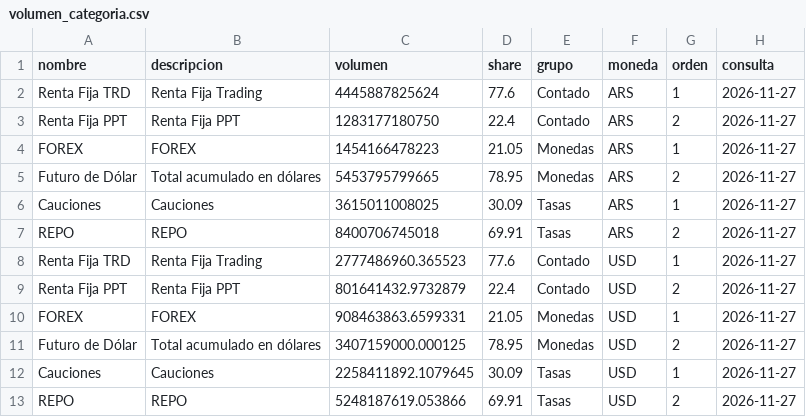
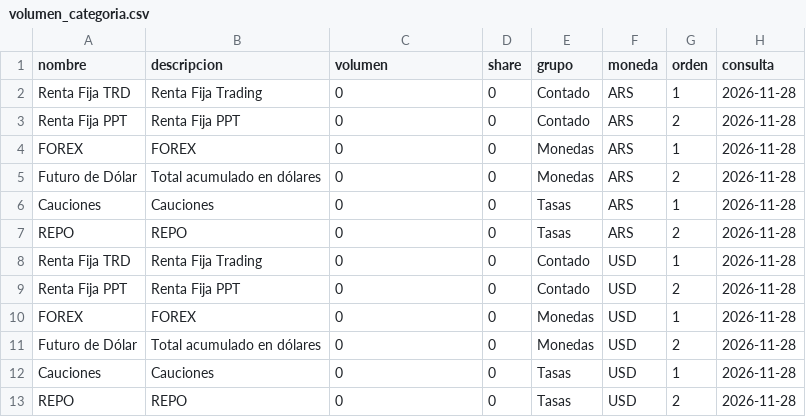
Before and after one commit to Dcostanzo30/ppi-lector, a CSV file: estudios/mae/volumen_categoria.csv, drawn as a sheet.

Commit message:
A3 market data 2026-11-28

```diff
--- a/estudios/mae/volumen_categoria.csv
+++ b/estudios/mae/volumen_categoria.csv
@@ -1,13 +1,13 @@
 nombre,descripcion,volumen,share,grupo,moneda,orden,consulta
-Renta Fija TRD,Renta Fija Trading,4445887825624,77.6,Contado,ARS,1,2026-11-27
-Renta Fija PPT,Renta Fija PPT,1283177180750,22.4,Contado,ARS,2,2026-11-27
-FOREX,FOREX,1454166478223,21.05,Monedas,ARS,1,2026-11-27
-Futuro de Dólar,Total acumulado en dólares,5453795799665,78.95,Monedas,ARS,2,2026-11-27
-Cauciones,Cauciones,3615011008025,30.09,Tasas,ARS,1,2026-11-27
-REPO,REPO,8400706745018,69.91,Tasas,ARS,2,2026-11-27
-Renta Fija TRD,Renta Fija Trading,2777486960.365523,77.6,Contado,USD,1,2026-11-27
-Renta Fija PPT,Renta Fija PPT,801641432.9732879,22.4,Contado,USD,2,2026-11-27
-FOREX,FOREX,908463863.6599331,21.05,Monedas,USD,1,2026-11-27
-Futuro de Dólar,Total acumulado en dólares,3407159000.000125,78.95,Monedas,USD,2,2026-11-27
-Cauciones,Cauciones,2258411892.1079645,30.09,Tasas,USD,1,2026-11-27
-REPO,REPO,5248187619.053866,69.91,Tasas,USD,2,2026-11-27
+Renta Fija TRD,Renta Fija Trading,0,0,Contado,ARS,1,2026-11-28
+Renta Fija PPT,Renta Fija PPT,0,0,Contado,ARS,2,2026-11-28
+FOREX,FOREX,0,0,Monedas,ARS,1,2026-11-28
+Futuro de Dólar,Total acumulado en dólares,0,0,Monedas,ARS,2,2026-11-28
+Cauciones,Cauciones,0,0,Tasas,ARS,1,2026-11-28
+REPO,REPO,0,0,Tasas,ARS,2,2026-11-28
+Renta Fija TRD,Renta Fija Trading,0,0,Contado,USD,1,2026-11-28
+Renta Fija PPT,Renta Fija PPT,0,0,Contado,USD,2,2026-11-28
+FOREX,FOREX,0,0,Monedas,USD,1,2026-11-28
+Futuro de Dólar,Total acumulado en dólares,0,0,Monedas,USD,2,2026-11-28
+Cauciones,Cauciones,0,0,Tasas,USD,1,2026-11-28
+REPO,REPO,0,0,Tasas,USD,2,2026-11-28
```
Also changed, not shown: estudios/mae/ddf_hoy.csv, 1 other file.
